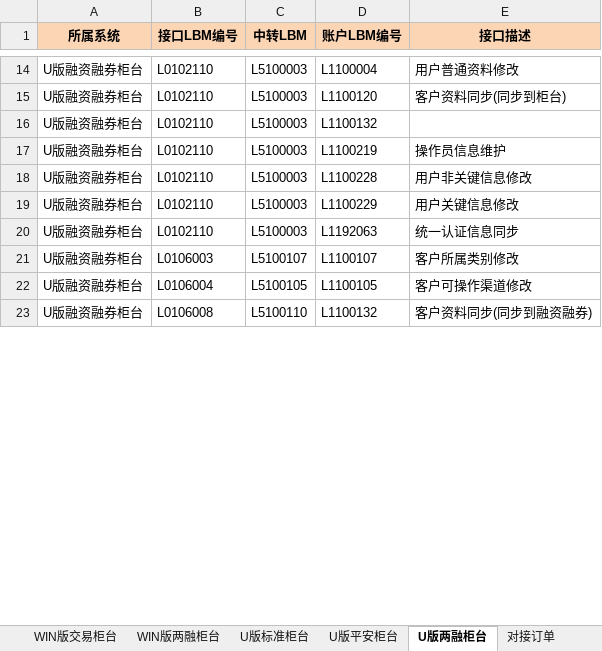
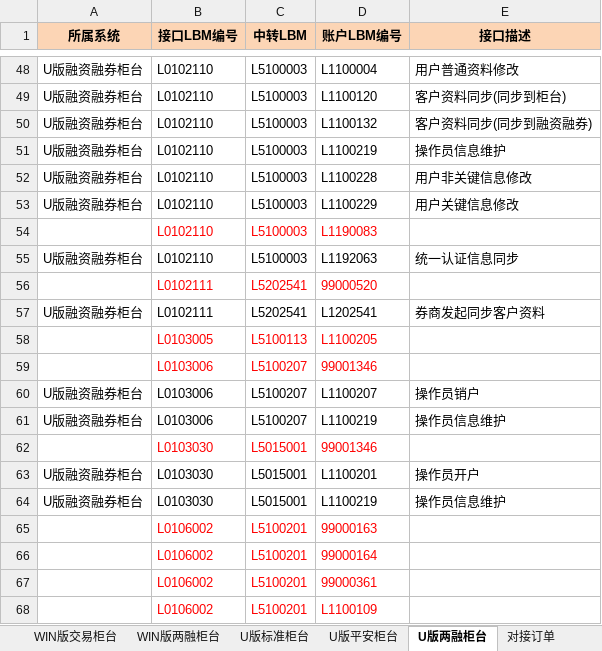
Before and after one commit to ztenv/python, an Excel workbook: openpyxl/demo.xlsx, sheet U版两融柜台, drawn as a sheet; only a part is shown, gaps mark what is left out; the shorter side is filled out with more unchanged rows; values as stored, in another font and other column widths than the file's, no borders; addresses are those after the commit; the diff covers the shown part only; the diff names each change by its address in the sheet, - before the commit and + after, or states it on an @@ line.

```diff
--- a/openpyxl/demo.xlsx (sheet U版两融柜台)
+++ b/openpyxl/demo.xlsx (sheet U版两融柜台)
-E50 (接口描述): (empty)
+E50 (接口描述): 客户资料同步(同步到融资融券)
+row 54:  | L0102110 | L5100003 | L1190083
+row 56:  | L0102111 | L5202541 | 99000520
@@ row 54 moved to row 57: U版融资融券柜台 @@
+row 58:  | L0103005 | L5100113 | L1100205
+row 59:  | L0103006 | L5100207 | 99001346
@@ row 111 moved to row 60: U版融资融券柜台 @@
@@ row 112 moved to row 61: U版融资融券柜台 @@
+row 62:  | L0103030 | L5015001 | 99001346
@@ row 109 moved to row 63: U版融资融券柜台 @@
@@ row 110 moved to row 64: U版融资融券柜台 @@
+row 65:  | L0106002 | L5100201 | 99000163
+row 66:  | L0106002 | L5100201 | 99000164
+row 67:  | L0106002 | L5100201 | 99000361
+row 68:  | L0106002 | L5100201 | L1100109
```
Also changed, not shown: 139 added rows, 25 removed rows, 59 moved rows and 24 edited cells elsewhere in this sheet, sheet WIN版交易柜台, sheet 对接OTC, sheet U版标准柜台, sheet 对接期权, sheet WIN版两融柜台, sheet 对接资金管理, 8 more sheets, 2 other files.
